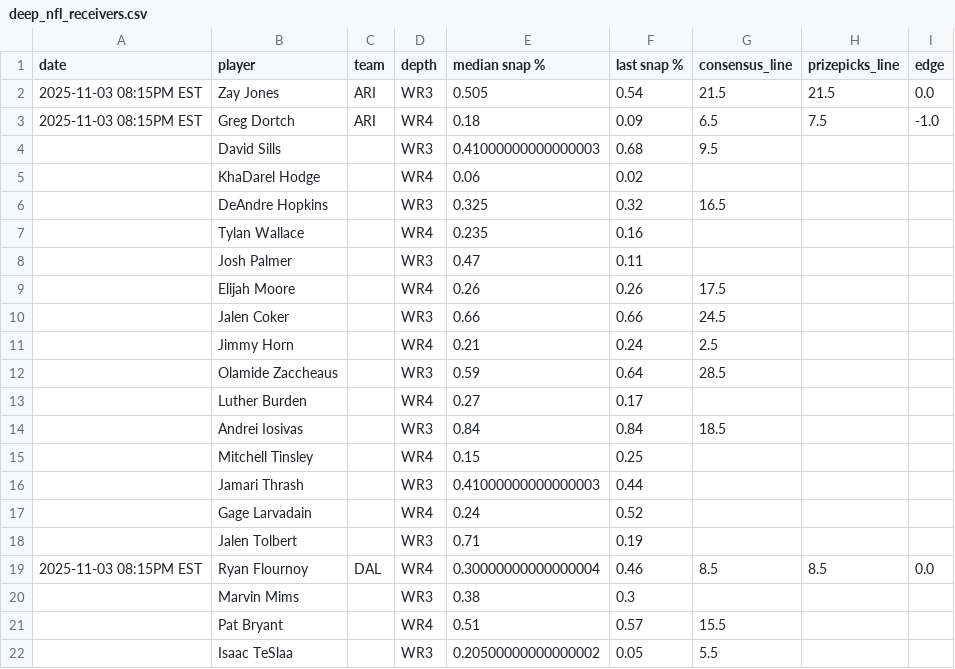
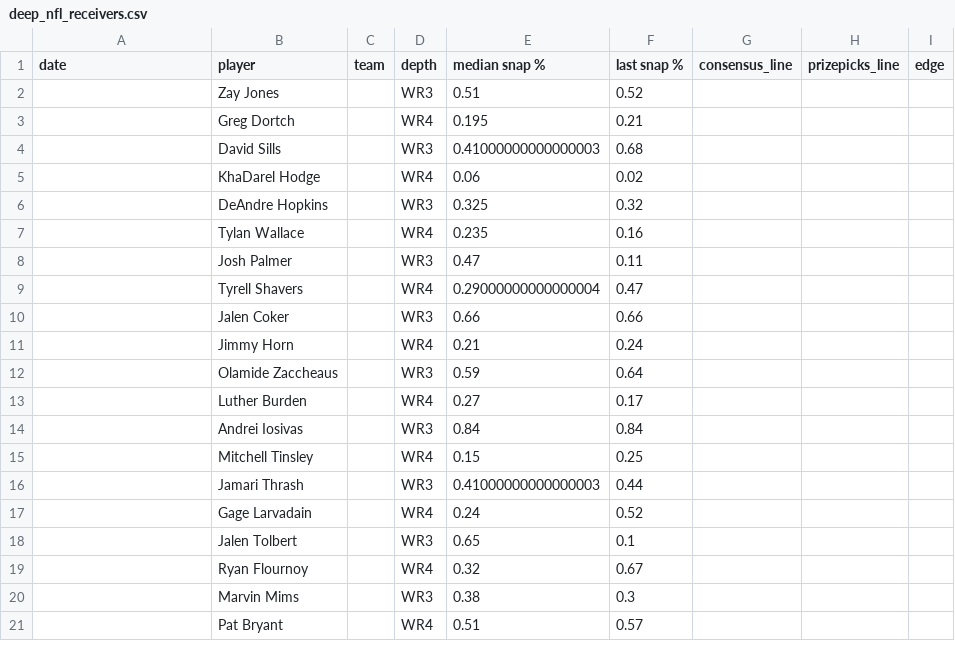
Before and after one commit to oddsjuice/nfl-deep-receivers, a CSV file: deep_nfl_receivers.csv, drawn as a sheet; only a part is shown; the diff covers the shown part only.

Commit message:
Auto-update NFL deep receivers data - 2025-11-04 21:56:53

```diff
--- a/deep_nfl_receivers.csv
+++ b/deep_nfl_receivers.csv
@@ -1,15 +1,15 @@
 date,player,team,depth,median snap %,last snap %,consensus_line,prizepicks_line,edge
-2025-11-03 08:15PM EST,Zay Jones,ARI,WR3,0.505,0.54,21.5,21.5,0.0
-2025-11-03 08:15PM EST,Greg Dortch,ARI,WR4,0.18,0.09,6.5,7.5,-1.0
-,David Sills,,WR3,0.41000000000000003,0.68,9.5,,
+,Zay Jones,,WR3,0.51,0.52,,,
+,Greg Dortch,,WR4,0.195,0.21,,,
+,David Sills,,WR3,0.41000000000000003,0.68,,,
 ,KhaDarel Hodge,,WR4,0.06,0.02,,,
-,DeAndre Hopkins,,WR3,0.325,0.32,16.5,,
+,DeAndre Hopkins,,WR3,0.325,0.32,,,
 ,Tylan Wallace,,WR4,0.235,0.16,,,
 ,Josh Palmer,,WR3,0.47,0.11,,,
-,Elijah Moore,,WR4,0.26,0.26,17.5,,
-,Jalen Coker,,WR3,0.66,0.66,24.5,,
-,Jimmy Horn,,WR4,0.21,0.24,2.5,,
-,Olamide Zaccheaus,,WR3,0.59,0.64,28.5,,
+,Tyrell Shavers,,WR4,0.29000000000000004,0.47,,,
+,Jalen Coker,,WR3,0.66,0.66,,,
+,Jimmy Horn,,WR4,0.21,0.24,,,
+,Olamide Zaccheaus,,WR3,0.59,0.64,,,
 ,Luther Burden,,WR4,0.27,0.17,,,
-,Andrei Iosivas,,WR3,0.84,0.84,18.5,,
+,Andrei Iosivas,,WR3,0.84,0.84,,,
 ,Mitchell Tinsley,,WR4,0.15,0.25,,,
@@ -17,6 +17,5 @@ date,player,team,depth,median snap %,last snap %,consensus_line,prizepicks_line,
 ,Gage Larvadain,,WR4,0.24,0.52,,,
-,Jalen Tolbert,,WR3,0.71,0.19,,,
-2025-11-03 08:15PM EST,Ryan Flournoy,DAL,WR4,0.30000000000000004,0.46,8.5,8.5,0.0
+,Jalen Tolbert,,WR3,0.65,0.1,,,
+,Ryan Flournoy,,WR4,0.32,0.67,,,
 ,Marvin Mims,,WR3,0.38,0.3,,,
-,Pat Bryant,,WR4,0.51,0.57,15.5,,
-,Isaac TeSlaa,,WR3,0.20500000000000002,0.05,5.5,,
+,Pat Bryant,,WR4,0.51,0.57,,,
```
Also changed, not shown: 6 added rows, 5 removed rows and 29 edited cells elsewhere in this file.
